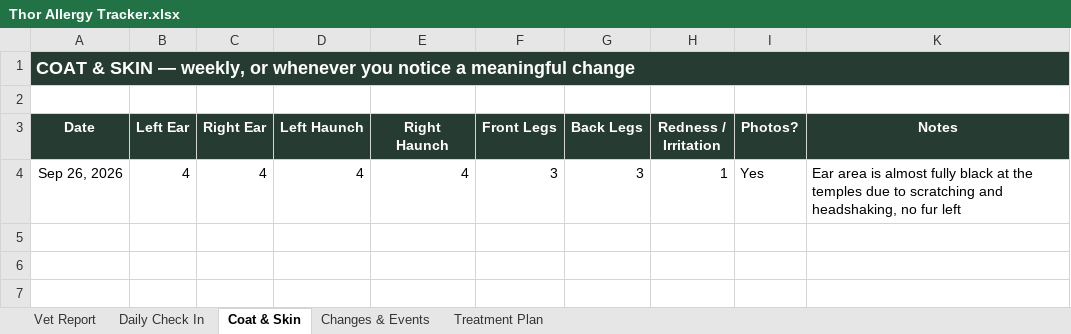
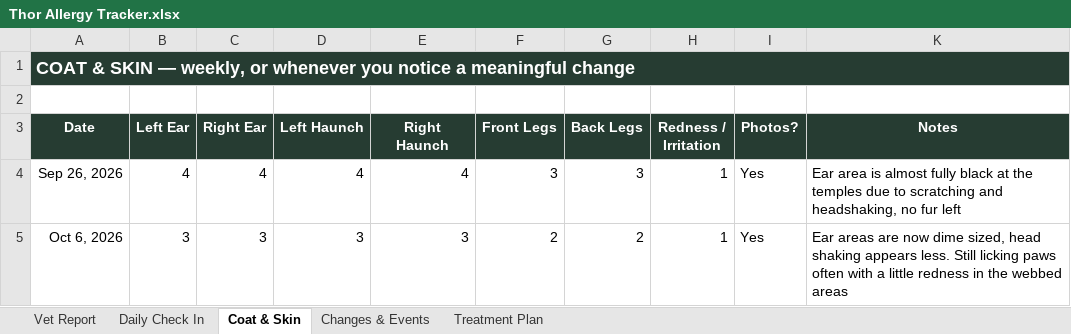
Before and after one commit to LoraAnderson410/professional-portfolio, an Excel workbook: Thor Allergy Tracker.xlsx, sheet Coat & Skin, drawn as a sheet; values as stored, in another font and other column widths than the file's, no borders; conditional formats not drawn; the diff names each change by its address in the sheet, - before the commit and + after, or states it on an @@ line.

```diff
--- a/Thor Allergy Tracker.xlsx (sheet Coat & Skin)
+++ b/Thor Allergy Tracker.xlsx (sheet Coat & Skin)
+row 5: Oct 6, 2026 | 3 | 3 | 3 | 3 | 2 | 2 | 1 | Yes | Ear areas are now dime sized, head shaking appears less. Still licking paws often with a little redness in the webbed areas
```
Also changed, not shown: sheet Vet Report, sheet Daily Check In, sheet Treatment Plan, sheet Changes & Events, formulas that keep their value.
